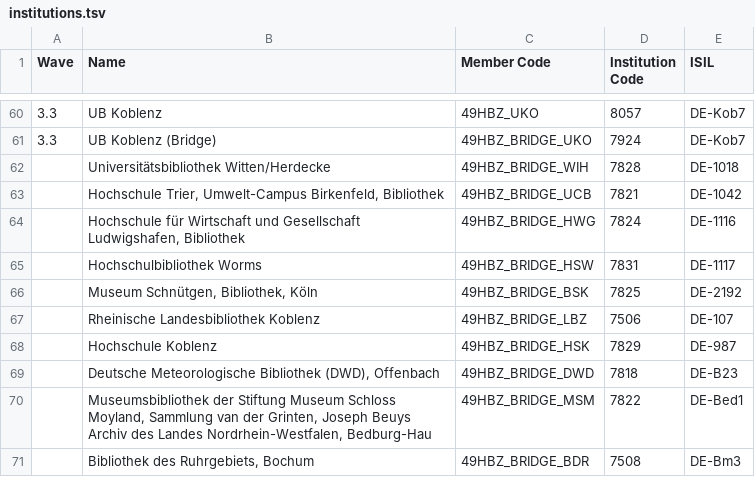
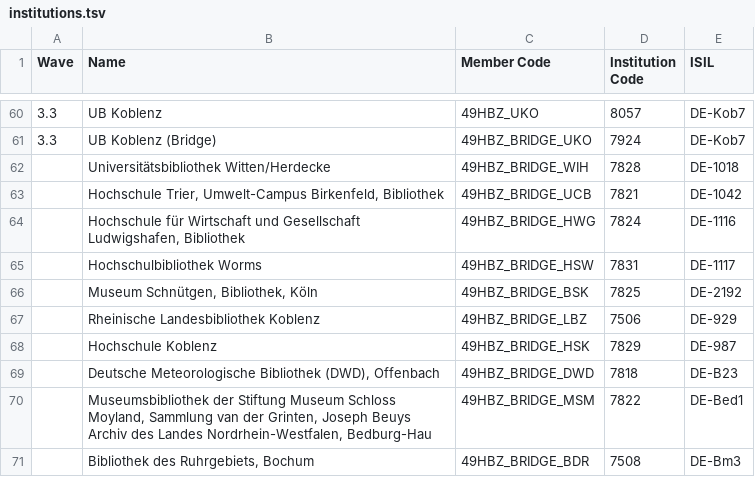
Before and after one commit to hbz/lobid-resources, a TSV file: src/main/resources/alma/maps/institutions.tsv, drawn as a sheet; only a part is shown, gaps mark what is left out.

Commit message:
Use correct ISIL for Koblenz, Rheinische LB
As stated in https://service-wiki.hbz-nrw.de/pages/viewpage.action?spaceKey=GOAL&title=ISIL-Konkordanz

```diff
--- a/src/main/resources/alma/maps/institutions.tsv
+++ b/src/main/resources/alma/maps/institutions.tsv
@@ -66,3 +66,3 @@ Wave	Name	Member Code	Institution Code	ISIL
 	Museum Schnütgen, Bibliothek, Köln	49HBZ_BRIDGE_BSK	7825	DE-2192
-	Rheinische Landesbibliothek Koblenz	49HBZ_BRIDGE_LBZ	7506	DE-107
+	Rheinische Landesbibliothek Koblenz	49HBZ_BRIDGE_LBZ	7506	DE-929
 	Hochschule Koblenz	49HBZ_BRIDGE_HSK	7829	DE-987
```
